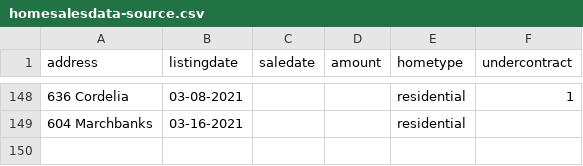
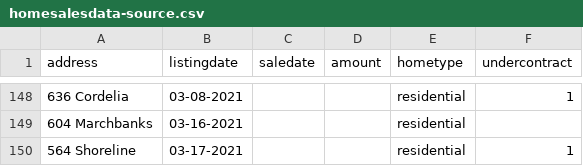
Before and after one commit to robhanssen/glenlake-homesales-old, a CSV file: homesalesdata-source.csv, drawn as a sheet; only a part is shown, gaps mark what is left out; the diff names each change by its address in the sheet, - before the commit and + after, or states it on an @@ line.

```diff
--- a/homesalesdata-source.csv
+++ b/homesalesdata-source.csv
+row 150: 564 Shoreline | 03-17-2021 |  |  | residential | 1
```
Also changed, not shown: data/homesales_processeddata.csv, data/listing-overview-by-year.csv, 15 other files.
